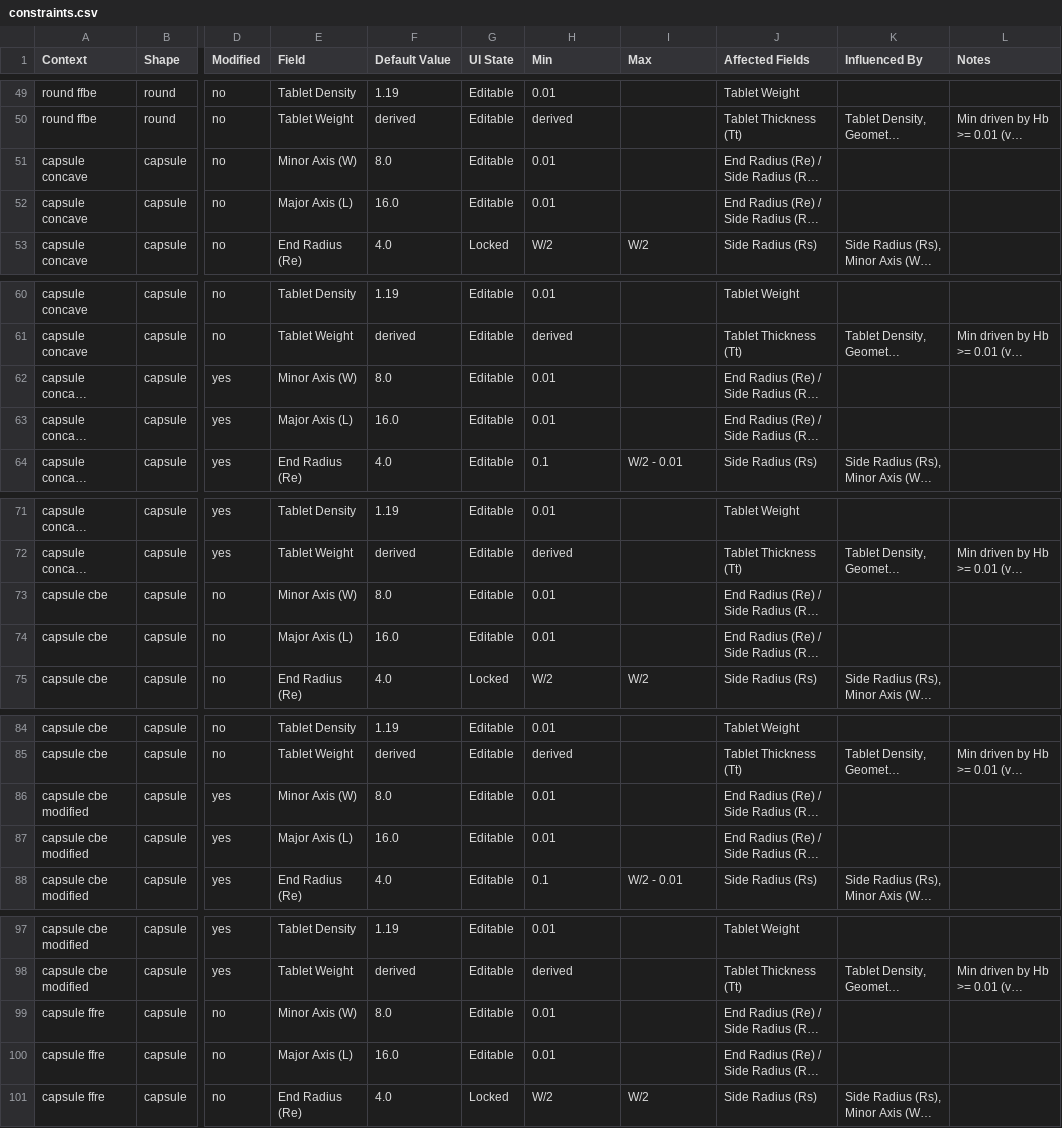
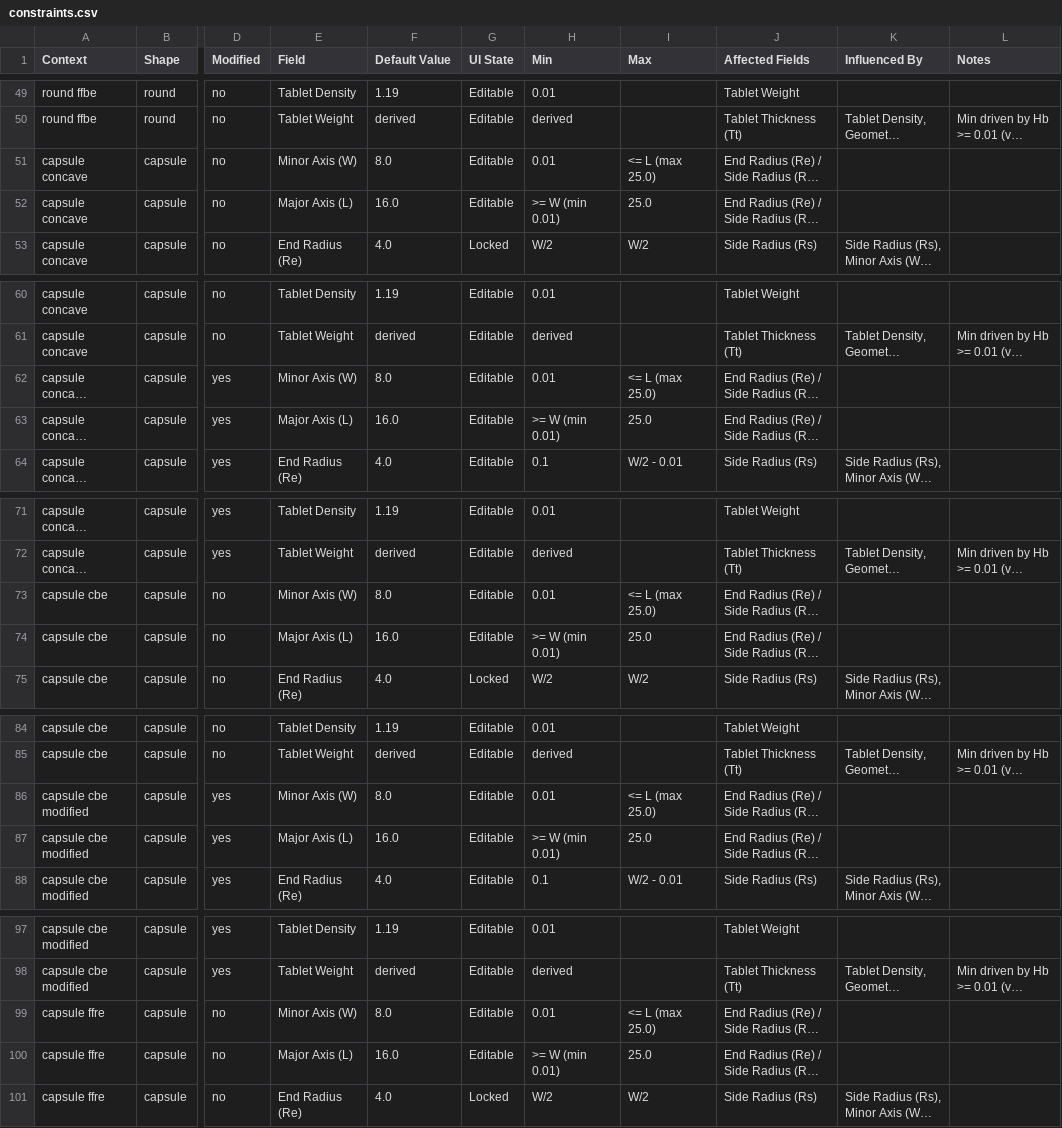
Before and after one commit to obmenok/tabcad, a CSV file: constraints.csv, drawn as a sheet; only a part is shown, gaps mark what is left out; long unchanged cells end in …; the diff covers the shown part only; the diff names each change by its address in the sheet, - before the commit and + after, or states it on an @@ line.

Commit message:
feat: fix PDF line scaling and enforce geometry dimension constraints
- Fixed \DIM_LINE_WIDTH\ scaling bug in PDF generator where \lw_scale\ was missing.
- Introduced \GEOM_THICK_LINE\ and \GEOM_THIN_LINE\ to dynamically scale tablet drawing contours in PDF exports to maintain consistent visual thickness across different scaling ratios.
- Replaced the intermediate 0.8pt line width with 0.6pt for a cleaner hierarchy.
- Updated \ui_updater.py\ to enforce strict logical bounds: \Minor Axis (W)\ can no longer exceed \Major Axis (L)\ via UI inputs, mirroring the geometric engine's behavior.
- Applied a hard maximum limit of 25.0 mm to both Width and Length inputs in the sidebar and \constraints.csv\.

```diff
--- a/constraints.csv
+++ b/constraints.csv
-I51 (Max): (empty)
+I51 (Max): <= L (max 25.0)
-H52 (Min): 0.01
+H52 (Min): >= W (min 0.01)
-I52 (Max): (empty)
+I52 (Max): 25.0
-I62 (Max): (empty)
+I62 (Max): <= L (max 25.0)
-H63 (Min): 0.01
+H63 (Min): >= W (min 0.01)
-I63 (Max): (empty)
+I63 (Max): 25.0
-I73 (Max): (empty)
+I73 (Max): <= L (max 25.0)
-H74 (Min): 0.01
+H74 (Min): >= W (min 0.01)
-I74 (Max): (empty)
+I74 (Max): 25.0
-I86 (Max): (empty)
+I86 (Max): <= L (max 25.0)
-H87 (Min): 0.01
+H87 (Min): >= W (min 0.01)
-I87 (Max): (empty)
+I87 (Max): 25.0
-I99 (Max): (empty)
+I99 (Max): <= L (max 25.0)
-H100 (Min): 0.01
+H100 (Min): >= W (min 0.01)
-I100 (Max): (empty)
+I100 (Max): 25.0
```
Also changed, not shown: 32 edited cells elsewhere in this file, 3 other files.
